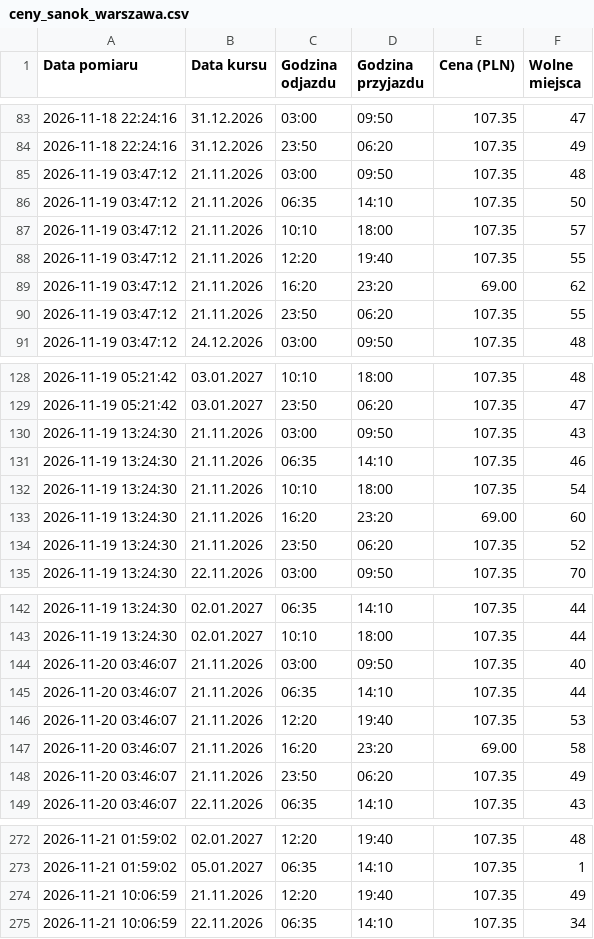
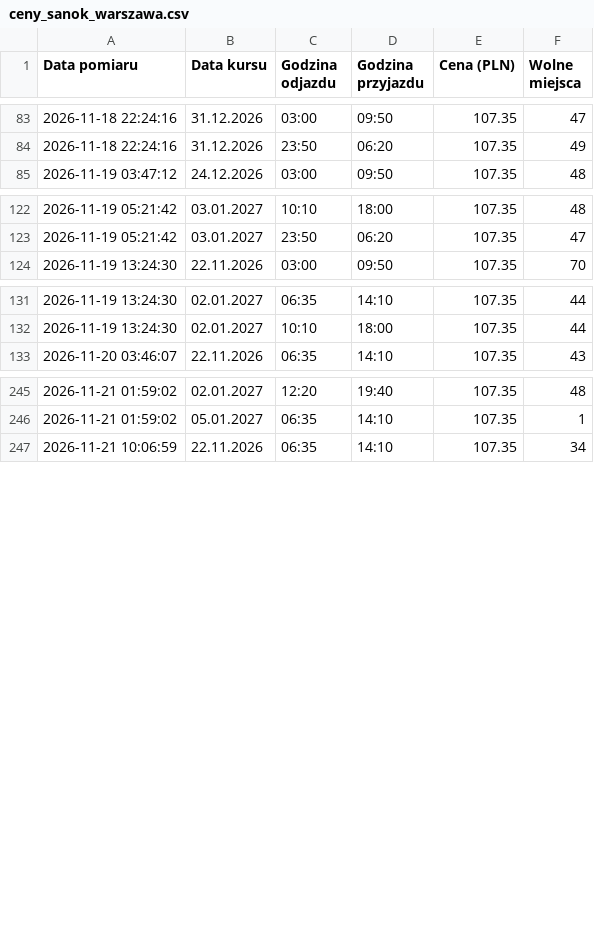
Before and after one commit to gkakol/Argus, a CSV file: data/ceny_sanok_warszawa.csv, drawn as a sheet; only a part is shown, gaps mark what is left out; the diff covers the shown part only.

```diff
--- a/data/ceny_sanok_warszawa.csv
+++ b/data/ceny_sanok_warszawa.csv
@@ -84,8 +84,2 @@ Data pomiaru,Data kursu,Godzina odjazdu,Godzina przyjazdu,Cena (PLN),Wolne miejs
 2026-11-18 22:24:16,31.12.2026,23:50,06:20,107.35,49
-2026-11-19 03:47:12,21.11.2026,03:00,09:50,107.35,48
-2026-11-19 03:47:12,21.11.2026,06:35,14:10,107.35,50
-2026-11-19 03:47:12,21.11.2026,10:10,18:00,107.35,57
-2026-11-19 03:47:12,21.11.2026,12:20,19:40,107.35,55
-2026-11-19 03:47:12,21.11.2026,16:20,23:20,69.00,62
-2026-11-19 03:47:12,21.11.2026,23:50,06:20,107.35,55
 2026-11-19 03:47:12,24.12.2026,03:00,09:50,107.35,48
@@ -129,7 +123,2 @@ Data pomiaru,Data kursu,Godzina odjazdu,Godzina przyjazdu,Cena (PLN),Wolne miejs
 2026-11-19 05:21:42,03.01.2027,23:50,06:20,107.35,47
-2026-11-19 13:24:30,21.11.2026,03:00,09:50,107.35,43
-2026-11-19 13:24:30,21.11.2026,06:35,14:10,107.35,46
-2026-11-19 13:24:30,21.11.2026,10:10,18:00,107.35,54
-2026-11-19 13:24:30,21.11.2026,16:20,23:20,69.00,60
-2026-11-19 13:24:30,21.11.2026,23:50,06:20,107.35,52
 2026-11-19 13:24:30,22.11.2026,03:00,09:50,107.35,70
@@ -143,7 +132,2 @@ Data pomiaru,Data kursu,Godzina odjazdu,Godzina przyjazdu,Cena (PLN),Wolne miejs
 2026-11-19 13:24:30,02.01.2027,10:10,18:00,107.35,44
-2026-11-20 03:46:07,21.11.2026,03:00,09:50,107.35,40
-2026-11-20 03:46:07,21.11.2026,06:35,14:10,107.35,44
-2026-11-20 03:46:07,21.11.2026,12:20,19:40,107.35,53
-2026-11-20 03:46:07,21.11.2026,16:20,23:20,69.00,58
-2026-11-20 03:46:07,21.11.2026,23:50,06:20,107.35,49
 2026-11-20 03:46:07,22.11.2026,06:35,14:10,107.35,43
@@ -273,3 +246,2 @@ Data pomiaru,Data kursu,Godzina odjazdu,Godzina przyjazdu,Cena (PLN),Wolne miejs
 2026-11-21 01:59:02,05.01.2027,06:35,14:10,107.35,1
-2026-11-21 10:06:59,21.11.2026,12:20,19:40,107.35,49
 2026-11-21 10:06:59,22.11.2026,06:35,14:10,107.35,34
```
Also changed, not shown: 4 added rows and 11 removed rows elsewhere in this file, data/archive/arch_ceny_krosno_warszawa.csv, data/archive/arch_ceny_sanok_warszawa.csv, 29 other files.
